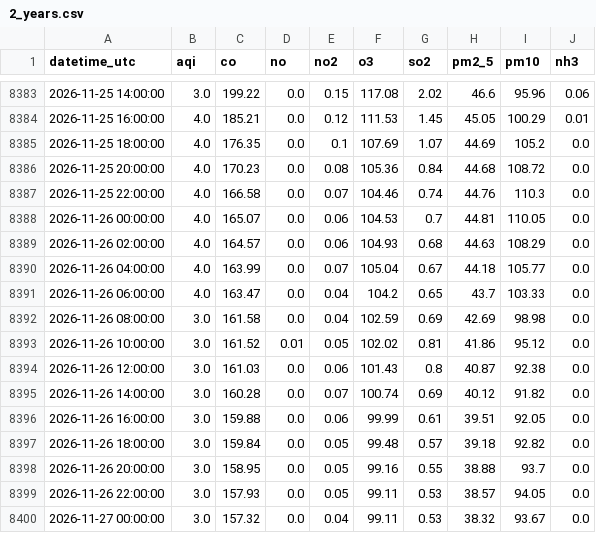
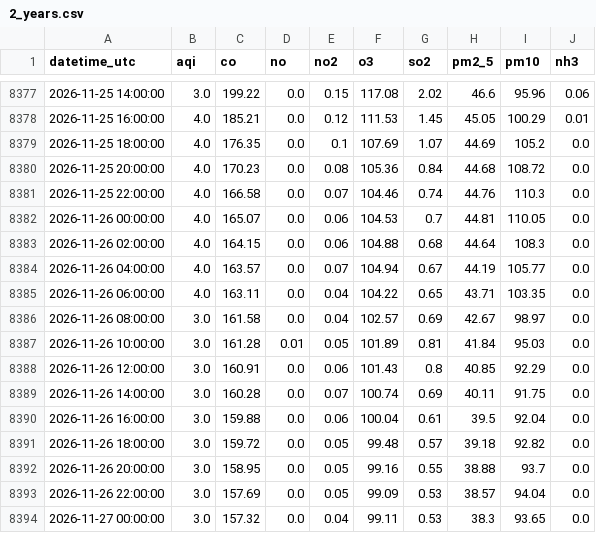
Before and after one commit to Zainab1003/AQIproject, a CSV file: data/2_years.csv, drawn as a sheet; only a part is shown, gaps mark what is left out; the diff covers the shown part only.

```diff
--- a/data/2_years.csv
+++ b/data/2_years.csv
@@ -8388,13 +8382,13 @@ datetime_utc,aqi,co,no,no2,o3,so2,pm2_5,pm10,nh3
 2026-11-26 00:00:00,4.0,165.07,0.0,0.06,104.53,0.7,44.81,110.05,0.0
-2026-11-26 02:00:00,4.0,164.57,0.0,0.06,104.93,0.68,44.63,108.29,0.0
-2026-11-26 04:00:00,4.0,163.99,0.0,0.07,105.04,0.67,44.18,105.77,0.0
-2026-11-26 06:00:00,4.0,163.47,0.0,0.04,104.2,0.65,43.7,103.33,0.0
-2026-11-26 08:00:00,3.0,161.58,0.0,0.04,102.59,0.69,42.69,98.98,0.0
-2026-11-26 10:00:00,3.0,161.52,0.01,0.05,102.02,0.81,41.86,95.12,0.0
-2026-11-26 12:00:00,3.0,161.03,0.0,0.06,101.43,0.8,40.87,92.38,0.0
-2026-11-26 14:00:00,3.0,160.28,0.0,0.07,100.74,0.69,40.12,91.82,0.0
-2026-11-26 16:00:00,3.0,159.88,0.0,0.06,99.99,0.61,39.51,92.05,0.0
-2026-11-26 18:00:00,3.0,159.84,0.0,0.05,99.48,0.57,39.18,92.82,0.0
+2026-11-26 02:00:00,4.0,164.15,0.0,0.06,104.88,0.68,44.64,108.3,0.0
+2026-11-26 04:00:00,4.0,163.57,0.0,0.07,104.94,0.67,44.19,105.77,0.0
+2026-11-26 06:00:00,4.0,163.11,0.0,0.04,104.22,0.65,43.71,103.35,0.0
+2026-11-26 08:00:00,3.0,161.58,0.0,0.04,102.57,0.69,42.67,98.97,0.0
+2026-11-26 10:00:00,3.0,161.28,0.01,0.05,101.89,0.81,41.84,95.03,0.0
+2026-11-26 12:00:00,3.0,160.91,0.0,0.06,101.43,0.8,40.85,92.29,0.0
+2026-11-26 14:00:00,3.0,160.28,0.0,0.07,100.74,0.69,40.11,91.75,0.0
+2026-11-26 16:00:00,3.0,159.88,0.0,0.06,100.04,0.61,39.5,92.04,0.0
+2026-11-26 18:00:00,3.0,159.72,0.0,0.05,99.48,0.57,39.18,92.82,0.0
 2026-11-26 20:00:00,3.0,158.95,0.0,0.05,99.16,0.55,38.88,93.7,0.0
-2026-11-26 22:00:00,3.0,157.93,0.0,0.05,99.11,0.53,38.57,94.05,0.0
-2026-11-27 00:00:00,3.0,157.32,0.0,0.04,99.11,0.53,38.32,93.67,0.0
+2026-11-26 22:00:00,3.0,157.69,0.0,0.05,99.09,0.53,38.57,94.04,0.0
+2026-11-27 00:00:00,3.0,157.32,0.0,0.04,99.11,0.53,38.3,93.65,0.0
```
Also changed, not shown: 6 added rows, 6 removed rows and 4 edited cells elsewhere in this file.
